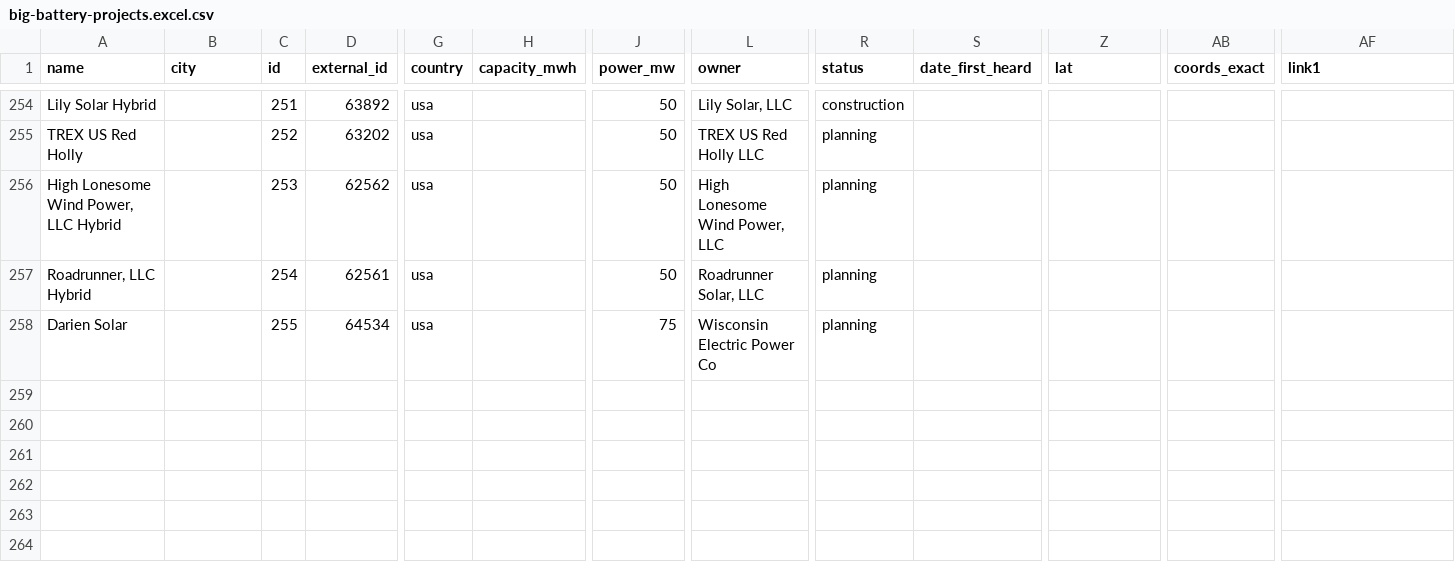
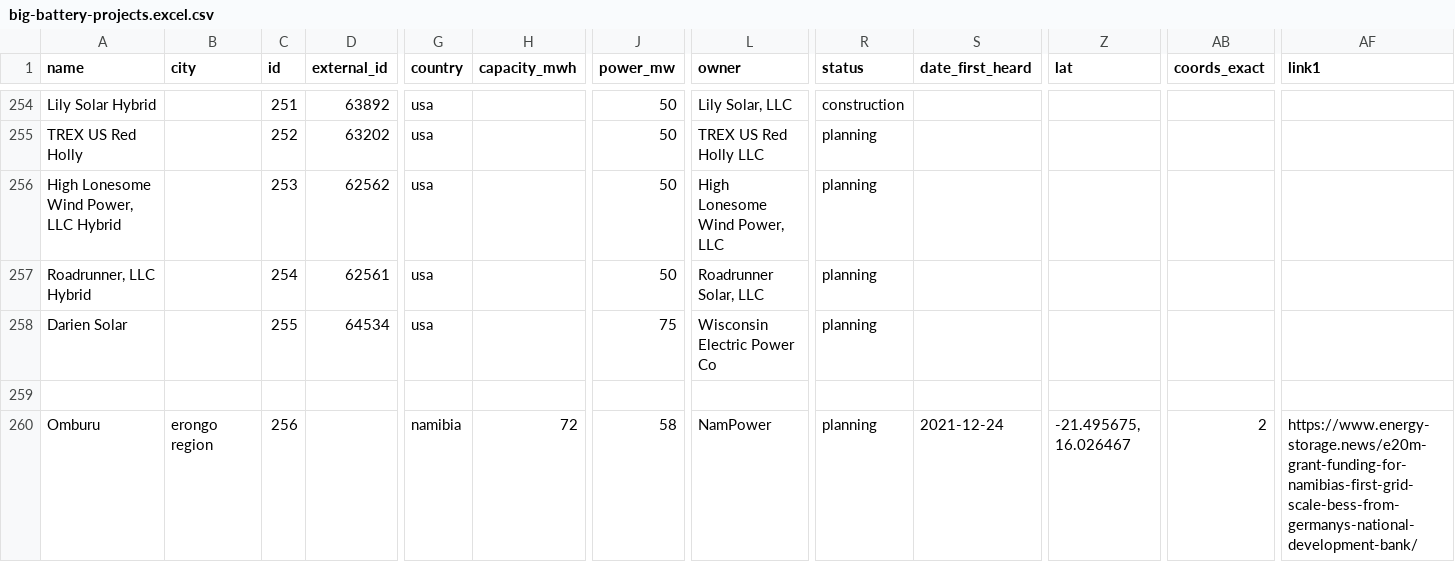
Before and after one commit to lorenz-g/tesla-megapack-tracker, a CSV file: docs/misc/big-battery-projects.excel.csv, drawn as a sheet; only a part is shown, gaps mark what is left out; rows hold the shown columns only; the diff names each change by its address in the sheet, - before the commit and + after, or states it on an @@ line.

```diff
--- a/docs/misc/big-battery-projects.excel.csv
+++ b/docs/misc/big-battery-projects.excel.csv
+row 259: (empty)
+row 260: Omburu | erongo region | 256 |  | namibia | 72 | 58 | NamPower | planning | 2021-12-24 | -21.495675, 16.026467 | 2 | https://www.energy-storage.news/e20m-grant-funding-for-namibias-first-grid-scale-bess-from-germanys-national-development-bank/
```
Also changed, not shown: 6 other files.
